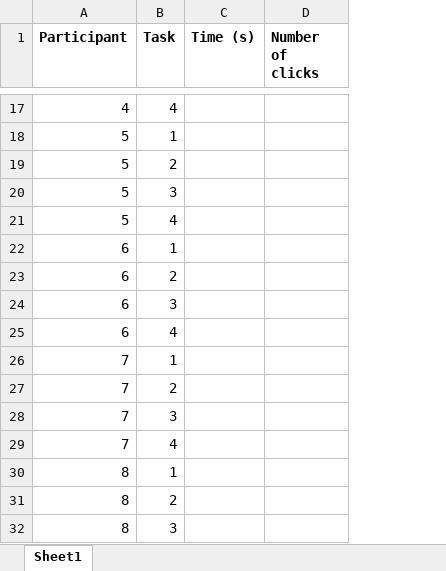
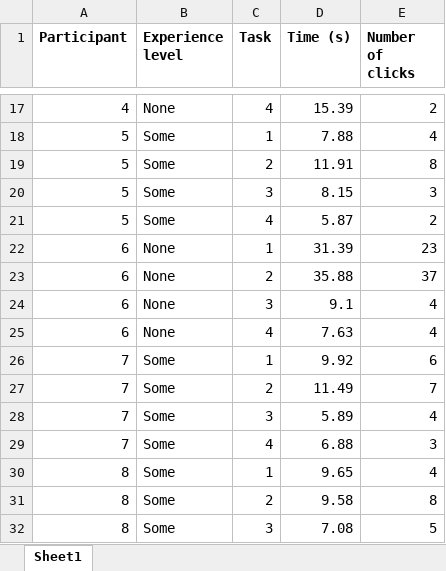
Before and after one commit to laustam/hci-project-files, an Excel workbook: user_study_2/raw-data.xlsx, sheet Sheet1, drawn as a sheet; only a part is shown, gaps mark what is left out; values as stored, in another font and other column widths than the file's, no borders; addresses are those after the commit; the diff covers the shown part only; the diff names each change by its address in the sheet, - before the commit and + after, or states it on an @@ line.

```diff
--- a/user_study_2/raw-data.xlsx (sheet Sheet1)
+++ b/user_study_2/raw-data.xlsx (sheet Sheet1)
+column B (Experience level), rows 17-32: None | Some | Some | Some | Some | None | None | None | None | Some | Some | Some | Some | Some | Some | Some
-D17 (Time (s)): (empty)
+D17 (Time (s)): 15.39
-E17 (Number of clicks): (empty)
+E17 (Number of clicks): 2
-D18 (Time (s)): (empty)
+D18 (Time (s)): 7.88
-E18 (Number of clicks): (empty)
+E18 (Number of clicks): 4
-D19 (Time (s)): (empty)
+D19 (Time (s)): 11.91
-E19 (Number of clicks): (empty)
+E19 (Number of clicks): 8
-D20 (Time (s)): (empty)
+D20 (Time (s)): 8.15
-E20 (Number of clicks): (empty)
+E20 (Number of clicks): 3
-D21 (Time (s)): (empty)
+D21 (Time (s)): 5.87
-E21 (Number of clicks): (empty)
+E21 (Number of clicks): 2
-D22 (Time (s)): (empty)
+D22 (Time (s)): 31.39
-E22 (Number of clicks): (empty)
+E22 (Number of clicks): 23
-D23 (Time (s)): (empty)
+D23 (Time (s)): 35.88
-E23 (Number of clicks): (empty)
+E23 (Number of clicks): 37
-D24 (Time (s)): (empty)
+D24 (Time (s)): 9.1
-E24:E25 (Number of clicks): (empty)
+E24:E25 (Number of clicks): 4
-D25 (Time (s)): (empty)
+D25 (Time (s)): 7.63
-D26 (Time (s)): (empty)
+D26 (Time (s)): 9.92
-E26 (Number of clicks): (empty)
+E26 (Number of clicks): 6
-D27 (Time (s)): (empty)
+D27 (Time (s)): 11.49
-E27 (Number of clicks): (empty)
+E27 (Number of clicks): 7
-D28 (Time (s)): (empty)
+D28 (Time (s)): 5.89
-E28 (Number of clicks): (empty)
+E28 (Number of clicks): 4
-D29 (Time (s)): (empty)
+D29 (Time (s)): 6.88
-E29 (Number of clicks): (empty)
+E29 (Number of clicks): 3
-D30 (Time (s)): (empty)
+D30 (Time (s)): 9.65
-E30 (Number of clicks): (empty)
+E30 (Number of clicks): 4
-D31 (Time (s)): (empty)
+D31 (Time (s)): 9.58
-E31 (Number of clicks): (empty)
+E31 (Number of clicks): 8
-D32 (Time (s)): (empty)
+D32 (Time (s)): 7.08
-E32 (Number of clicks): (empty)
+E32 (Number of clicks): 5
```
Also changed, not shown: 32 edited cells elsewhere in this sheet, 2 other files.
